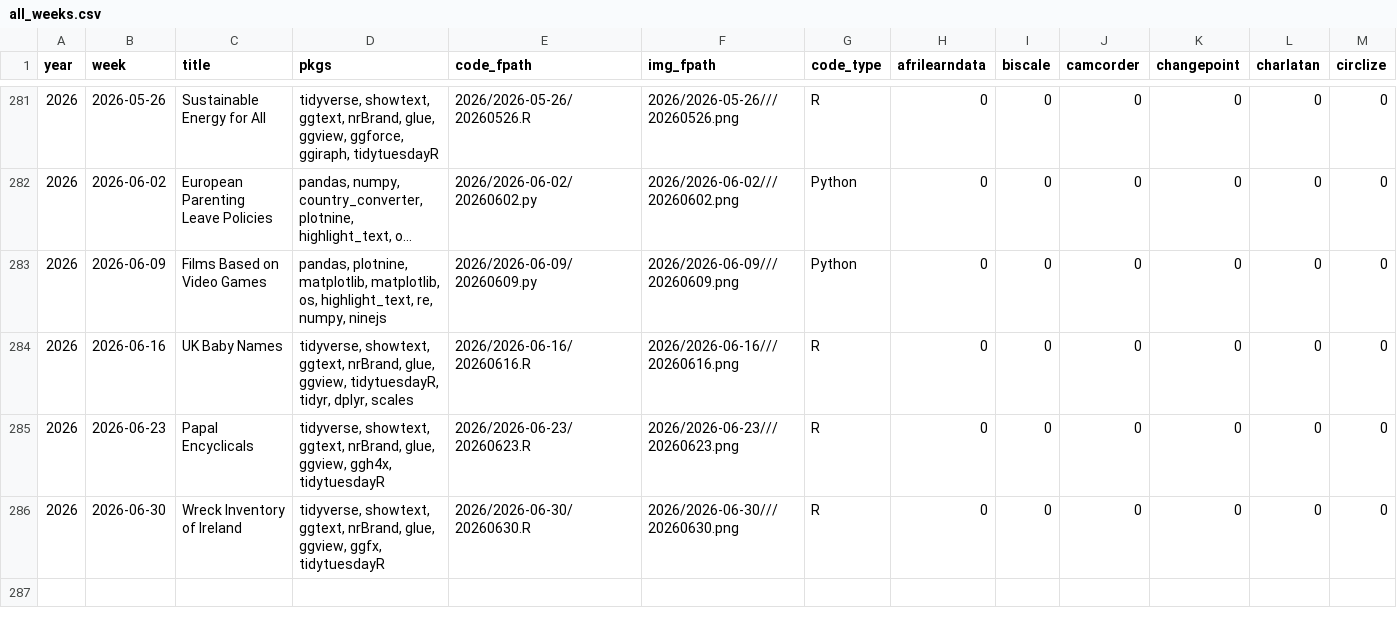
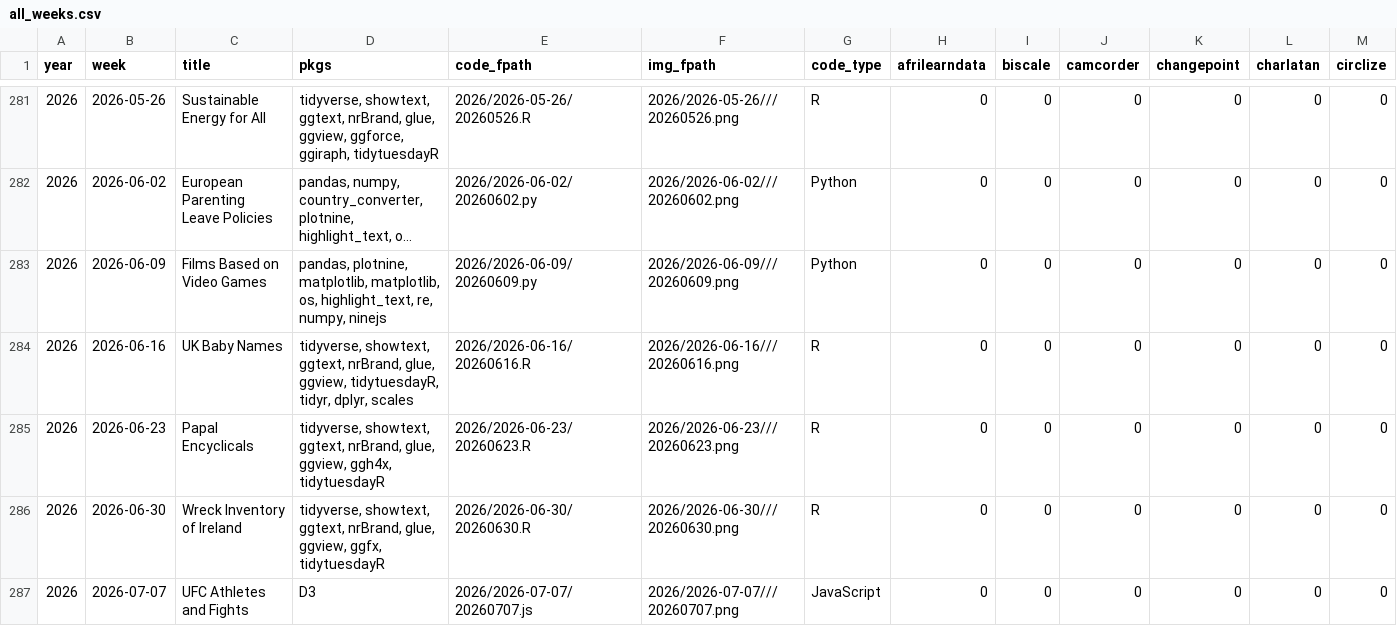
Before and after one commit to nrennie/tidytuesday, a CSV file: data/all_weeks.csv, drawn as a sheet; only a part is shown, gaps mark what is left out; long unchanged cells end in …; rows hold the shown columns only; the diff names each change by its address in the sheet, - before the commit and + after, or states it on an @@ line.

```diff
--- a/data/all_weeks.csv
+++ b/data/all_weeks.csv
+row 287: 2026 | 2026-07-07 | UFC Athletes and Fights | D3 | 2026/2026-07-07/20260707.js | 2026/2026-07-07///20260707.png | JavaScript | 0 | 0 | 0 | 0 | 0 | 0
```
Also changed, not shown: 1 other file.
